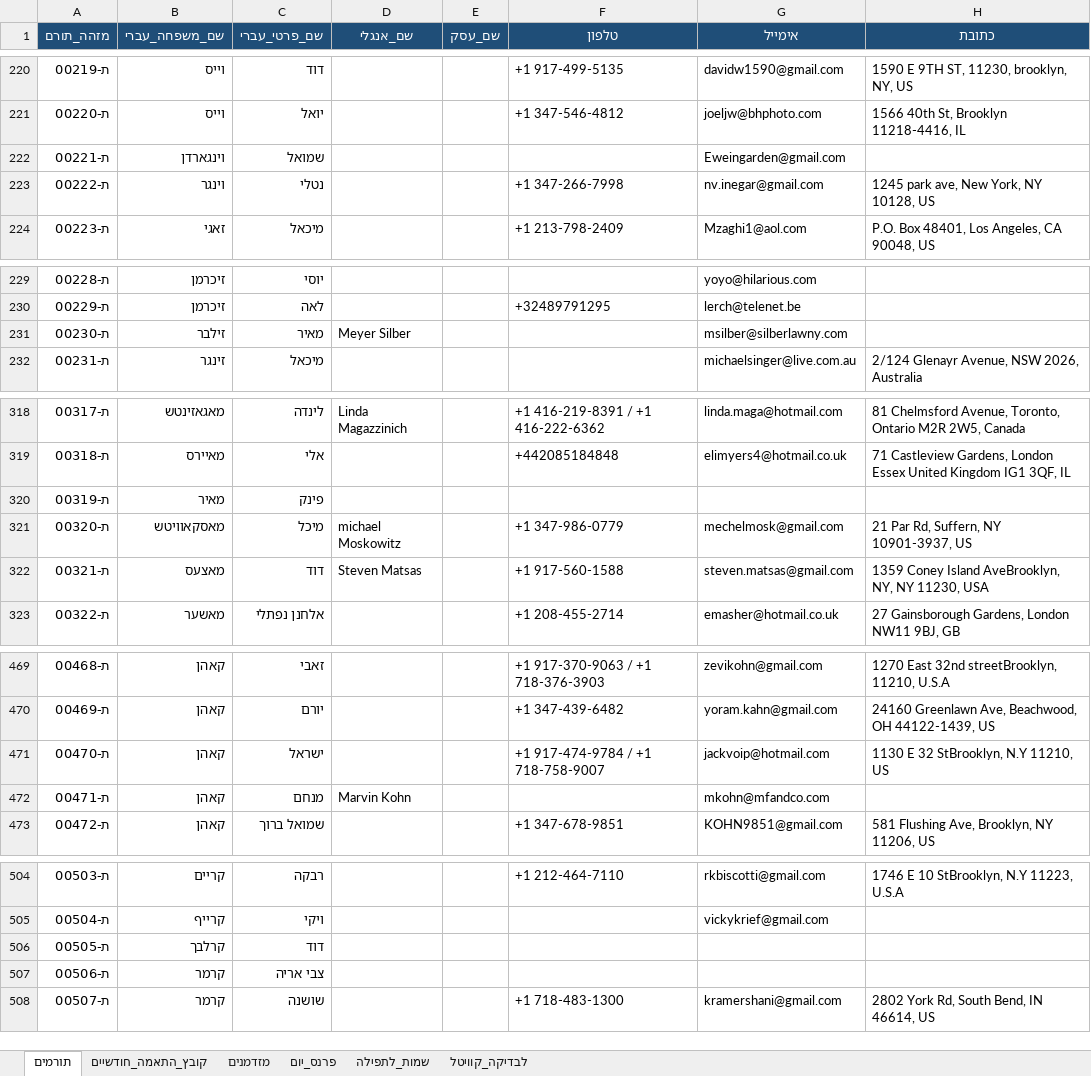
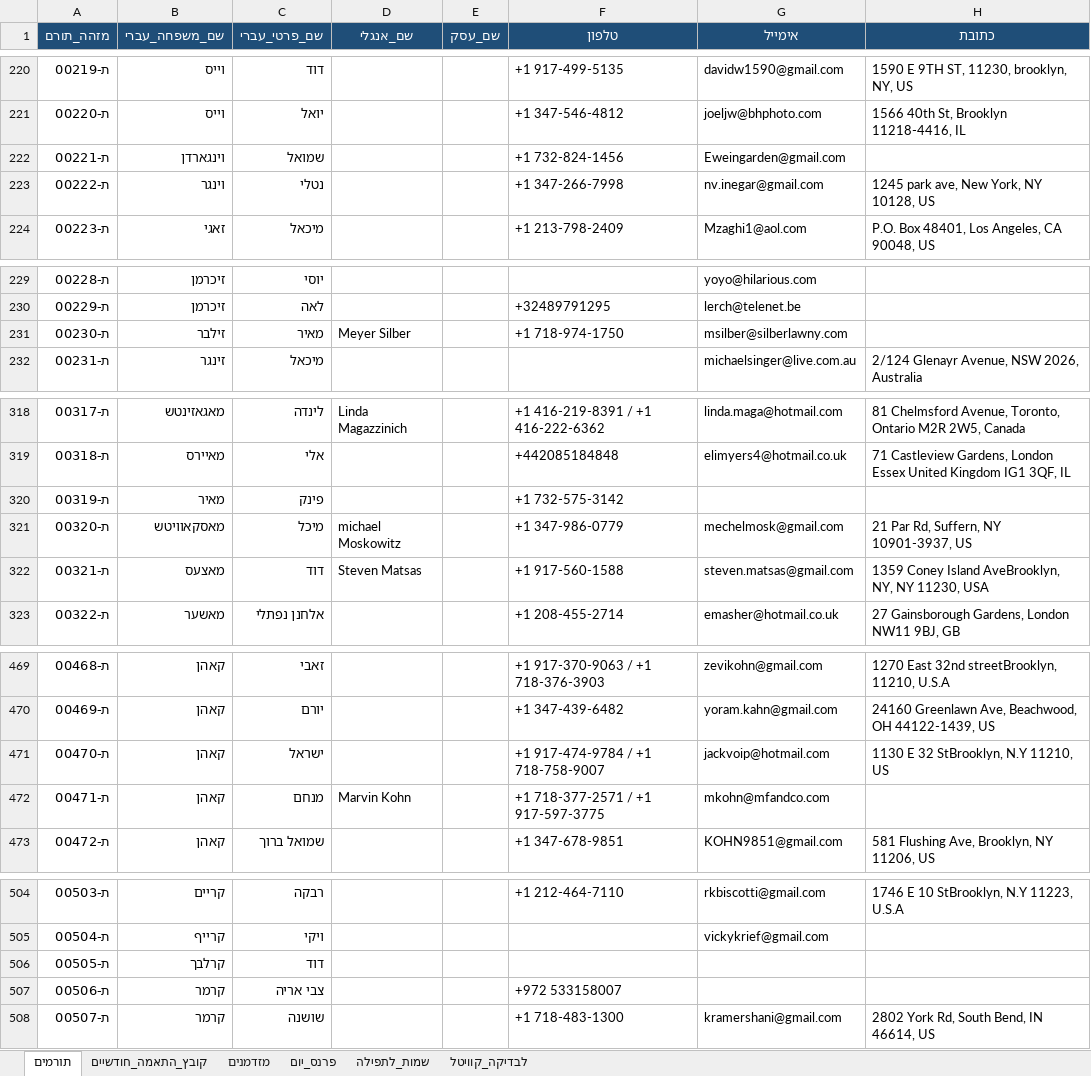
Before and after one commit to 5805123-byte/-CRM, an Excel workbook: starter/crm-donors-filled.xlsx, sheet תורמים, drawn as a sheet; only a part is shown, gaps mark what is left out; values as stored, in another font and other column widths than the file's, no borders; the diff covers the shown part only; the diff names each change by its address in the sheet, - before the commit and + after, or states it on an @@ line.

```diff
--- a/starter/crm-donors-filled.xlsx (sheet תורמים)
+++ b/starter/crm-donors-filled.xlsx (sheet תורמים)
-F222 (טלפון): (empty)
+F222 (טלפון): +1 732-824-1456
-F231 (טלפון): (empty)
+F231 (טלפון): +1 718-974-1750
-F320 (טלפון): (empty)
+F320 (טלפון): +1 732-575-3142
-F472 (טלפון): (empty)
+F472 (טלפון): +1 718-377-2571 / +1 917-597-3775
-F507 (טלפון): (empty)
+F507 (טלפון): +972 533158007
```
Also changed, not shown: 7 edited cells elsewhere in this sheet.
